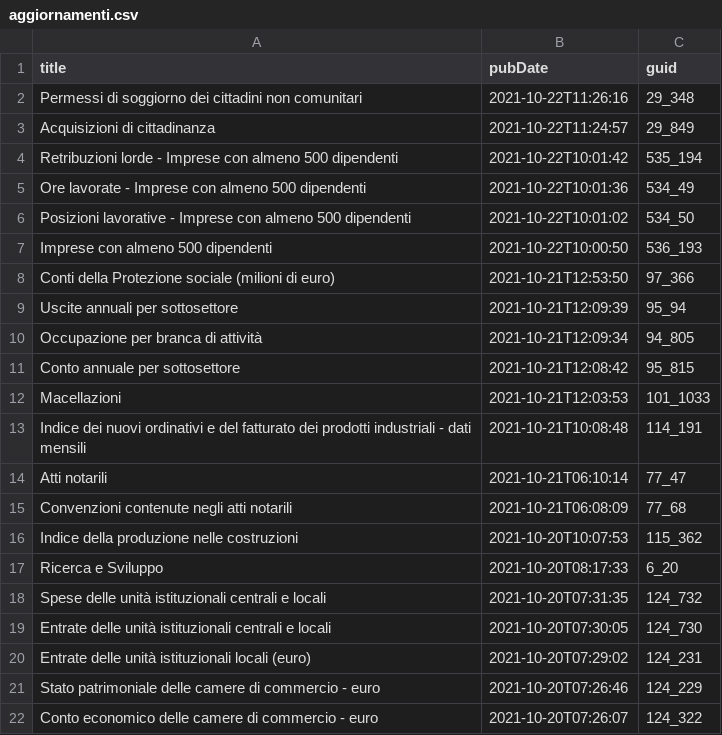
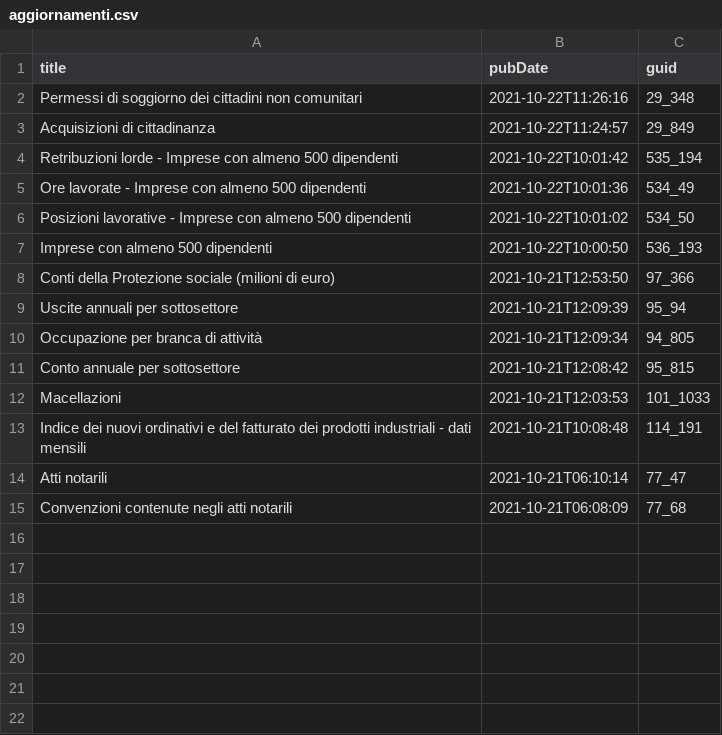
Before and after one commit to ondata/guida-api-istat, a CSV file: risorse/aggiornamenti.csv, drawn as a sheet.

```diff
--- a/risorse/aggiornamenti.csv
+++ b/risorse/aggiornamenti.csv
@@ -15,8 +15 @@ Atti notarili,2021-10-21T06:10:14,77_47
 Convenzioni contenute negli atti notarili,2021-10-21T06:08:09,77_68
-Indice della produzione nelle costruzioni,2021-10-20T10:07:53,115_362
-Ricerca e Sviluppo,2021-10-20T08:17:33,6_20
-Spese delle unità istituzionali centrali e locali,2021-10-20T07:31:35,124_732
-Entrate delle unità istituzionali centrali e locali,2021-10-20T07:30:05,124_730
-Entrate delle unità istituzionali locali (euro),2021-10-20T07:29:02,124_231
-Stato patrimoniale delle camere di commercio - euro,2021-10-20T07:26:46,124_229
-Conto economico delle camere di commercio - euro,2021-10-20T07:26:07,124_322
```
Also changed, not shown: 1 other file.
